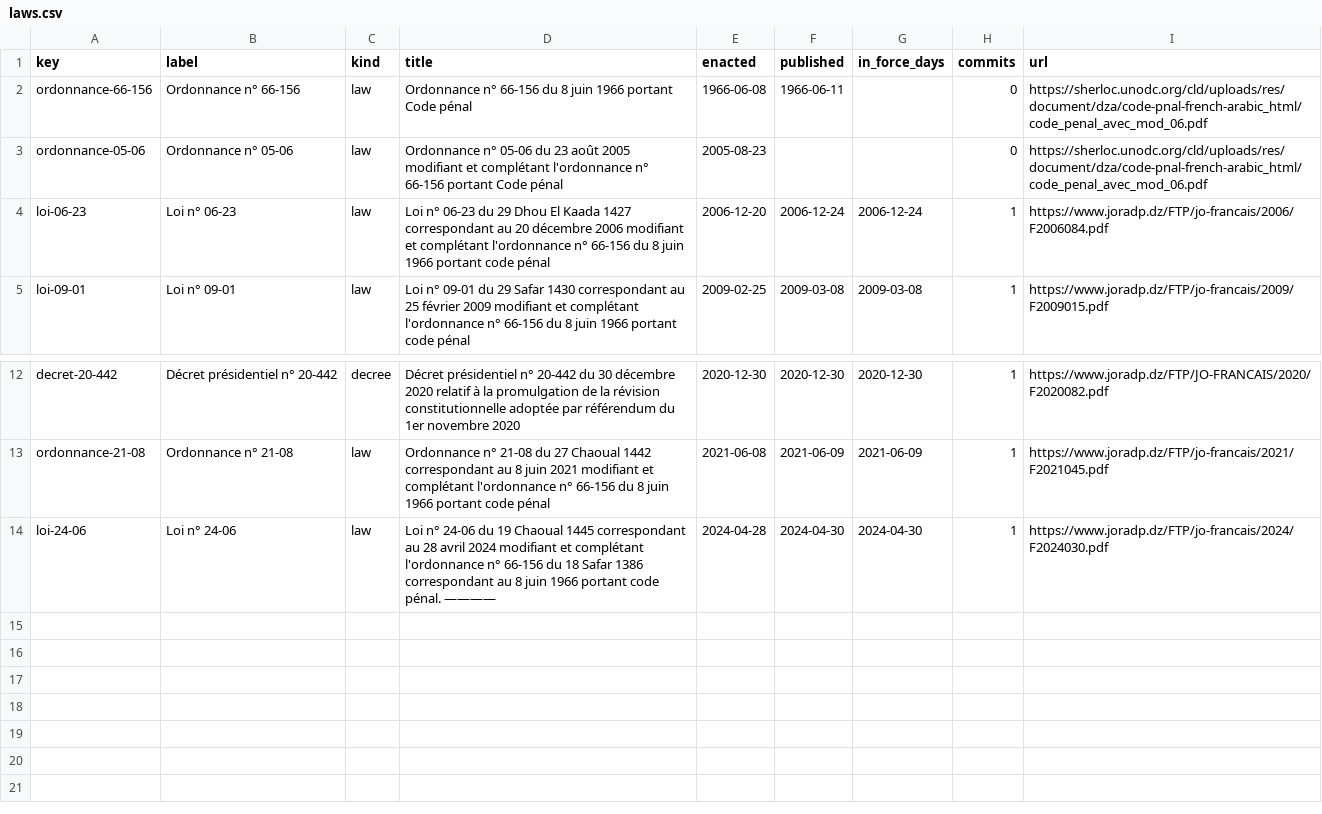
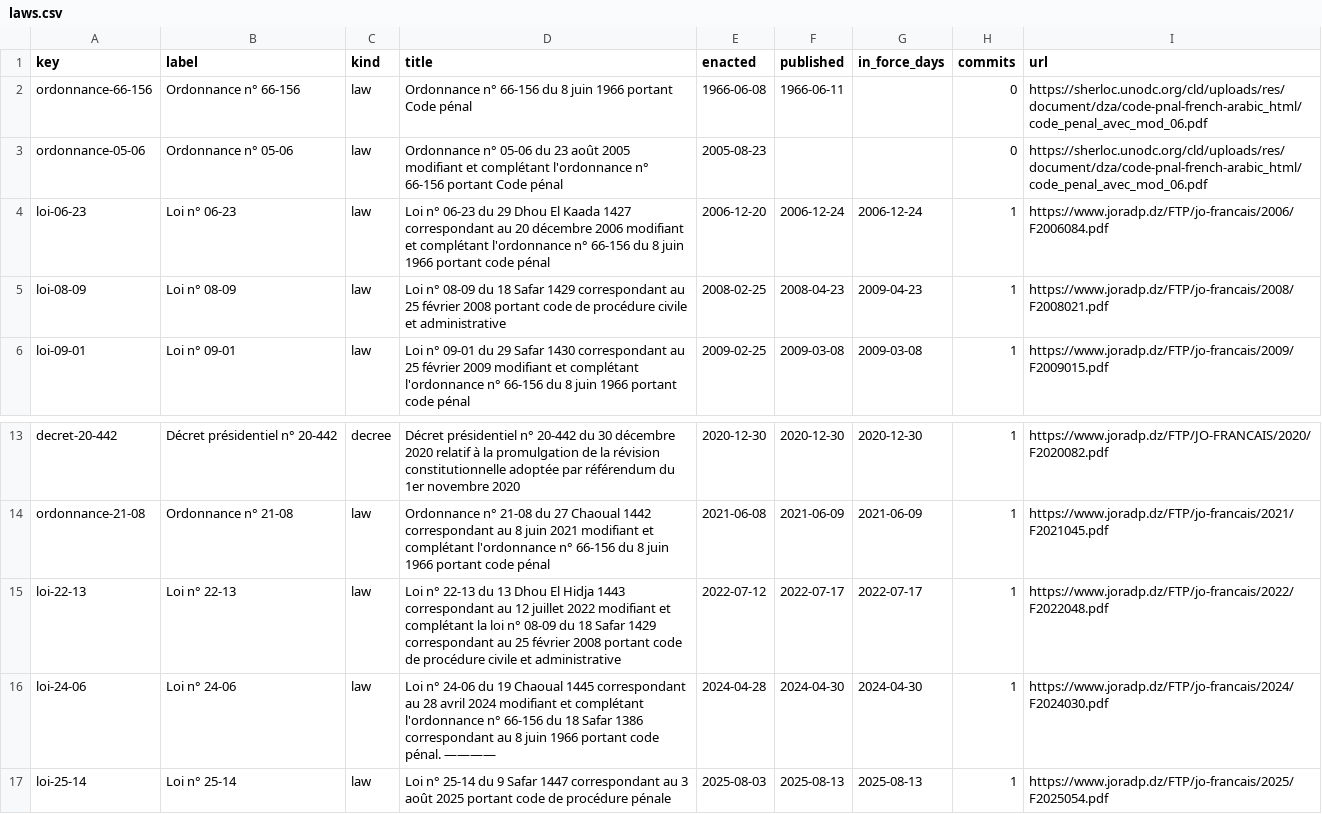
Before and after one commit to lexifina/algeria-law, a CSV file: data/laws.csv, drawn as a sheet; only a part is shown, gaps mark what is left out; the diff names each change by its address in the sheet, - before the commit and + after, or states it on an @@ line.

Commit message:
Documentation, tables, tools and REPRODUCE.md
Appended 3 commits to babeb99ccd9e; corpus sha256 4688002878a1b7e47b790163d3c5961d08d1e7a871dd3348612e4337e21de35d, data retrieved 2026-11-02.

```diff
--- a/data/laws.csv
+++ b/data/laws.csv
+row 5: loi-08-09 | Loi n° 08-09 | law | Loi n° 08-09 du 18 Safar 1429 correspondant au 25 février 2008 portant code de procédure civile et administrative | 2008-02-25 | 2008-04-23 | 2009-04-23 | 1 | https://www.joradp.dz/FTP/jo-francais/2008/F2008021.pdf
+row 15: loi-22-13 | Loi n° 22-13 | law | Loi n° 22-13 du 13 Dhou El Hidja 1443 correspondant au 12 juillet 2022 modifiant et complétant la loi n° 08-09 du 18 Safar 1429 correspondant au 25 février 2008 portant code de procédure civile et administrative | 2022-07-12 | 2022-07-17 | 2022-07-17 | 1 | https://www.joradp.dz/FTP/jo-francais/2022/F2022048.pdf
+row 17: loi-25-14 | Loi n° 25-14 | law | Loi n° 25-14 du 9 Safar 1447 correspondant au 3 août 2025 portant code de procédure pénale | 2025-08-03 | 2025-08-13 | 2025-08-13 | 1 | https://www.joradp.dz/FTP/jo-francais/2025/F2025054.pdf
```
Also changed, not shown: data/commits.csv, 9 other files.
